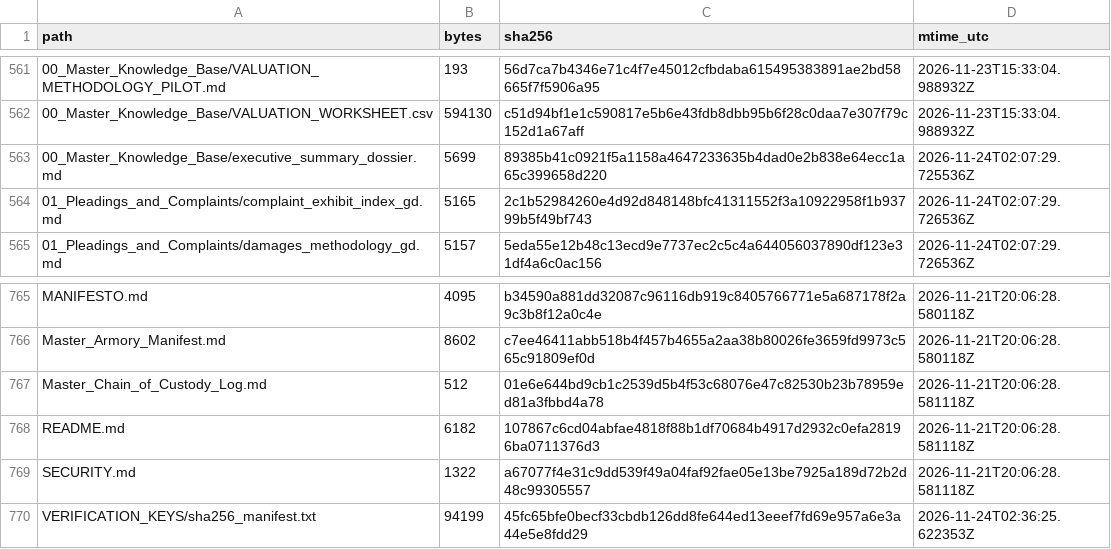
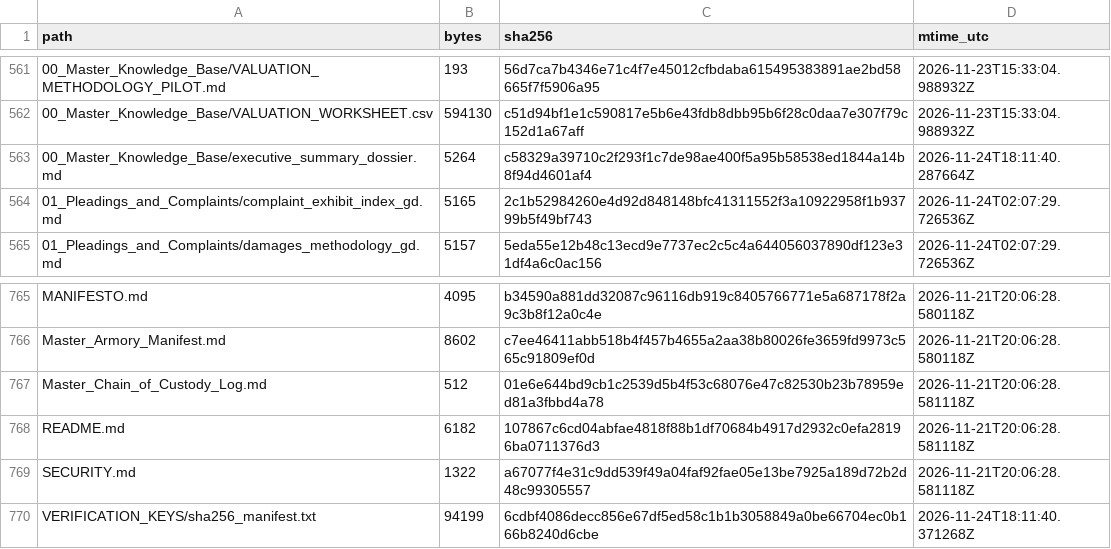
Before and after one commit to GlobalRestitutionAlliance/latam-us-gd-grenada-master-litigation, a CSV file: 99_Archives_and_Manifests/MANIFEST_SHA256.csv, drawn as a sheet; only a part is shown, gaps mark what is left out.

Commit message:
REVERTED DUE TO UNPROMPTED MASS J3WFICATED DATA CORRUPTION BY COMPROMISED BIASED LLM/ARTIFICIAL INTELLIGENCE MODELS

```diff
--- a/99_Archives_and_Manifests/MANIFEST_SHA256.csv
+++ b/99_Archives_and_Manifests/MANIFEST_SHA256.csv
@@ -562,3 +562,3 @@ path,bytes,sha256,mtime_utc
 00_Master_Knowledge_Base/VALUATION_WORKSHEET.csv,594130,c51d94bf1e1c590817e5b6e43fdb8dbb95b6f28c0daa7e307f79c152d1a67aff,2026-11-23T15:33:04.988932Z
-00_Master_Knowledge_Base/executive_summary_dossier.md,5699,89385b41c0921f5a1158a4647233635b4dad0e2b838e64ecc1a65c399658d220,2026-11-24T02:07:29.725536Z
+00_Master_Knowledge_Base/executive_summary_dossier.md,5264,c58329a39710c2f293f1c7de98ae400f5a95b58538ed1844a14b8f94d4601af4,2026-11-24T18:11:40.287664Z
 01_Pleadings_and_Complaints/complaint_exhibit_index_gd.md,5165,2c1b52984260e4d92d848148bfc41311552f3a10922958f1b93799b5f49bf743,2026-11-24T02:07:29.726536Z
@@ -769,2 +769,2 @@ README.md,6182,107867c6cd04abfae4818f88b1df70684b4917d2932c0efa28196ba0711376d3,
 SECURITY.md,1322,a67077f4e31c9dd539f49a04faf92fae05e13be7925a189d72b2d48c99305557,2026-11-21T20:06:28.581118Z
-VERIFICATION_KEYS/sha256_manifest.txt,94199,45fc65bfe0becf33cbdb126dd8fe644ed13eeef7fd69e957a6e3a44e5e8fdd29,2026-11-24T02:36:25.622353Z
+VERIFICATION_KEYS/sha256_manifest.txt,94199,6cdbf4086decc856e67df5ed58c1b1b3058849a0be66704ec0b166b8240d6cbe,2026-11-24T18:11:40.371268Z
```
Also changed, not shown: 2 other files.
